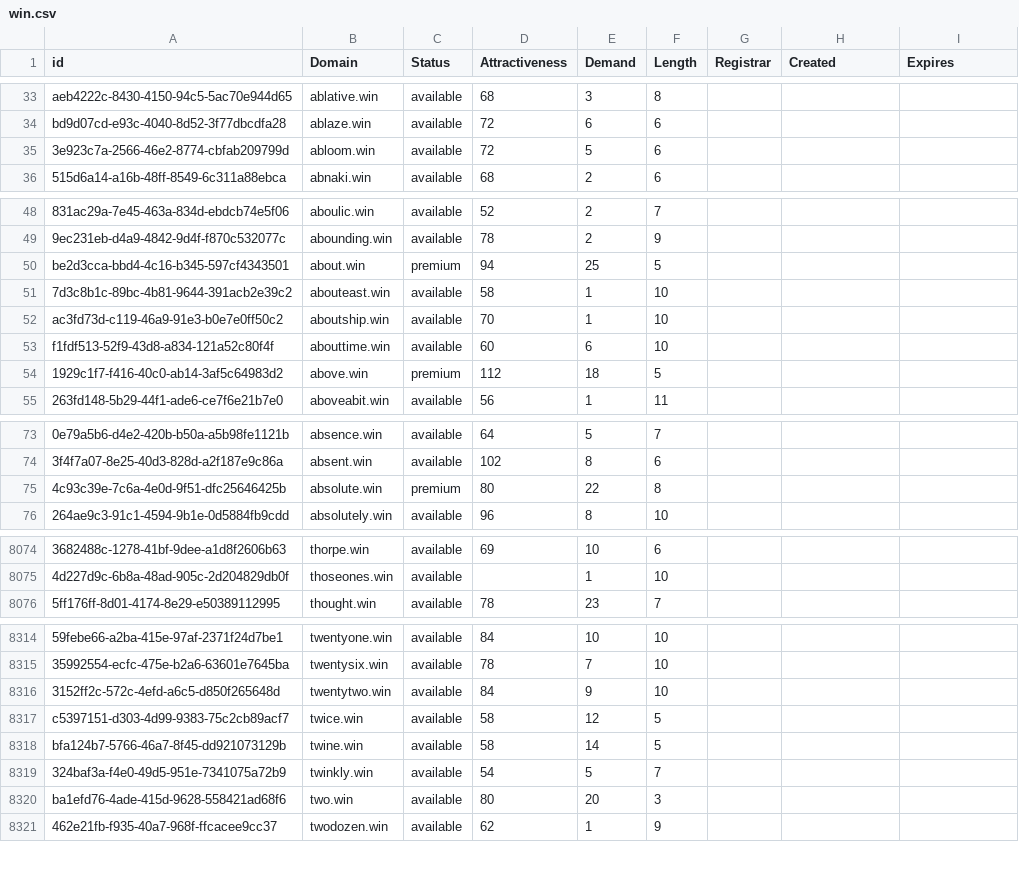
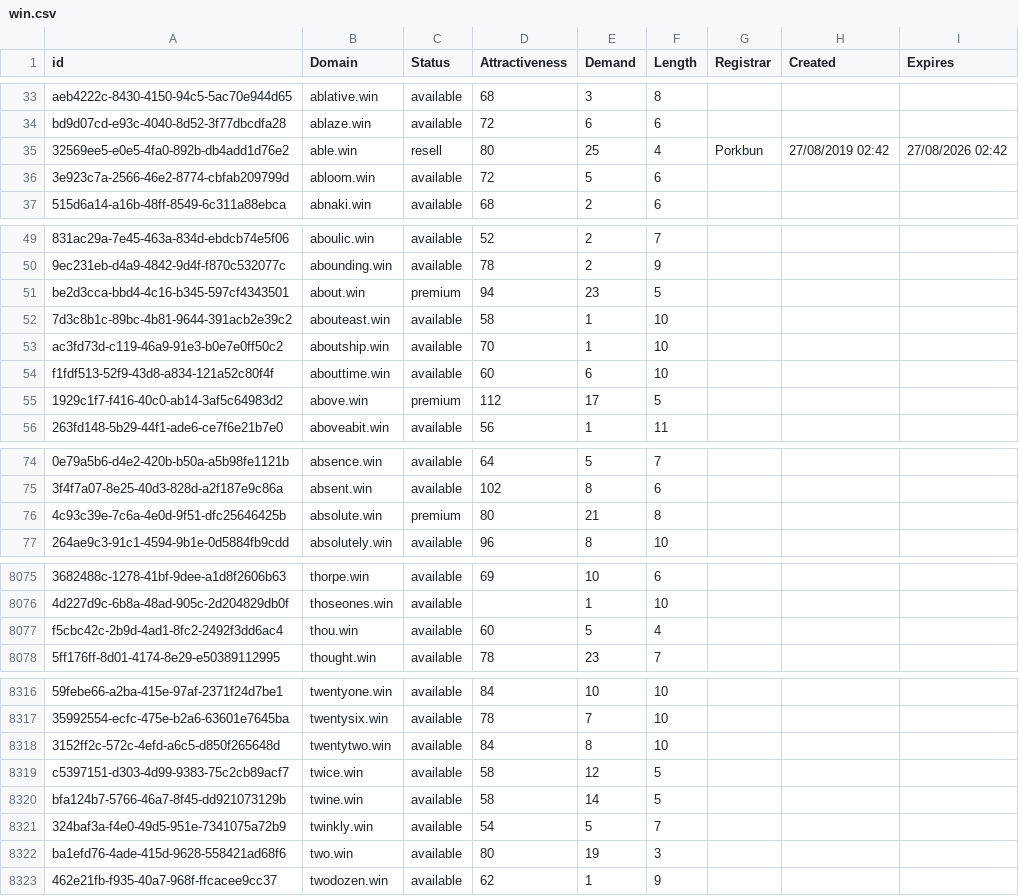
Before and after one commit to UniqueDomains/win-oneword-domains, a CSV file: win.csv, drawn as a sheet; only a part is shown, gaps mark what is left out; addresses are those after the commit; the diff covers the shown part only; the diff names each change by its address in the sheet, - before the commit and + after, or states it on an @@ line.

Commit message:
Domains update

```diff
--- a/win.csv
+++ b/win.csv
+row 35: 32569ee5-e0e5-4fa0-892b-db4add1d76e2 | able.win | resell | 80 | 25 | 4 | Porkbun | 27/08/2019 02:42 | 27/08/2026 02:42
-E51 (Demand): 25
+E51 (Demand): 23
-E55 (Demand): 18
+E55 (Demand): 17
-E76 (Demand): 22
+E76 (Demand): 21
+row 8077: f5cbc42c-2b9d-4ad1-8fc2-2492f3dd6ac4 | thou.win | available | 60 | 5 | 4
-E8318 (Demand): 9
+E8318 (Demand): 8
-E8322 (Demand): 20
+E8322 (Demand): 19
```
Also changed, not shown: 18 edited cells elsewhere in this file, 2 other files.
